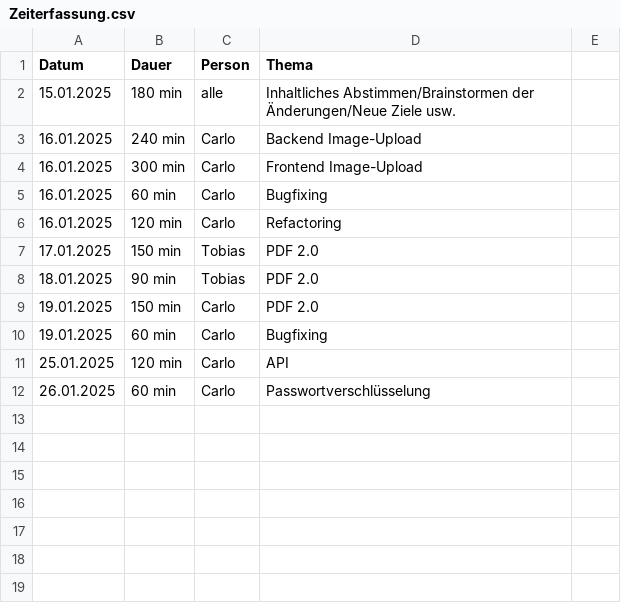
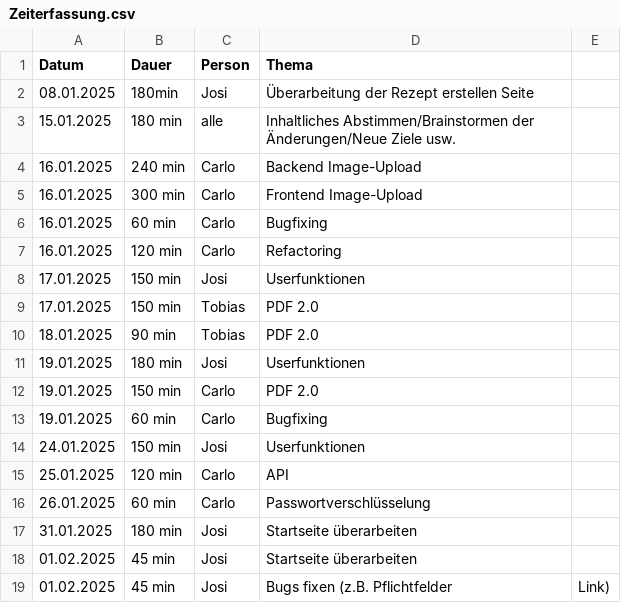
Before and after one commit to Software-Engineering-I-HWR/GourmetGuide, a CSV file: Zeiterfassung.csv, drawn as a sheet; the diff names each change by its address in the sheet, - before the commit and + after, or states it on an @@ line.

Commit message:
Update Zeiterfassung.csv

```diff
--- a/Zeiterfassung.csv
+++ b/Zeiterfassung.csv
+row 2: 08.01.2025 | 180min | Josi | Überarbeitung der Rezept erstellen Seite
+row 8: 17.01.2025 | 150 min | Josi | Userfunktionen
+row 11: 19.01.2025 | 180 min | Josi | Userfunktionen
+row 14: 24.01.2025 | 150 min | Josi | Userfunktionen
+row 17: 31.01.2025 | 180 min | Josi | Startseite überarbeiten
+row 18: 01.02.2025 | 45 min | Josi | Startseite überarbeiten
+row 19: 01.02.2025 | 45 min | Josi | Bugs fixen (z.B. Pflichtfelder | Link)
```
